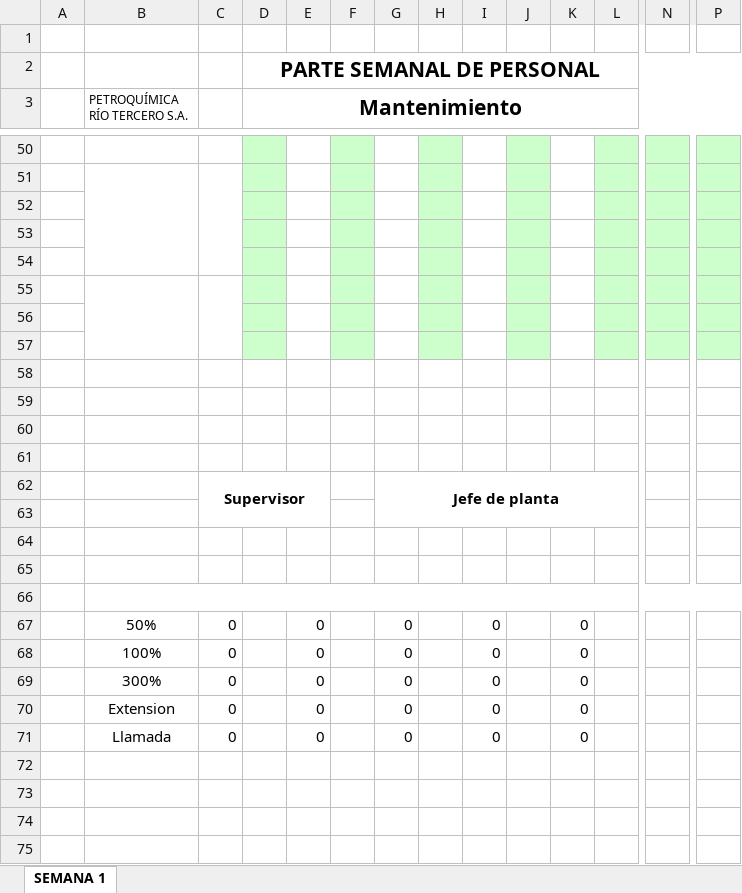
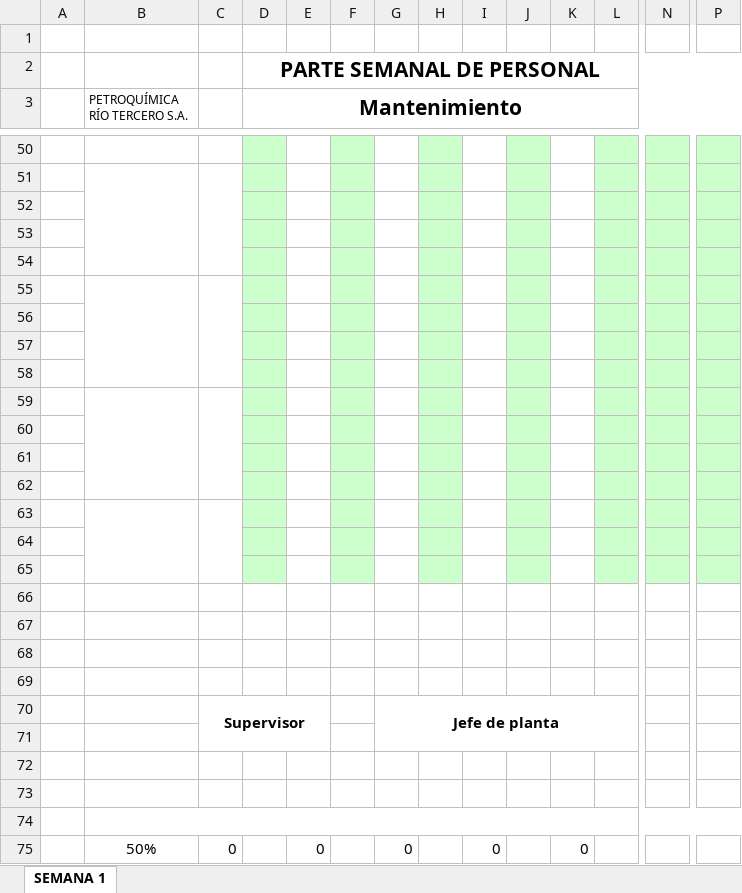
Before and after one commit to GuilleFerru/instr-app-back, an Excel workbook: data/dailyShiftTemplate.xlsx, sheet SEMANA 1, drawn as a sheet; only a part is shown, gaps mark what is left out; the shorter side is filled out with more unchanged rows; values as stored, in another font and other column widths than the file's, no borders; charts and pictures not drawn; removed rows and columns are numbered as before the commit, all else as after; rows hold the shown columns only; the diff names each change by its address in the sheet, - before the commit and + after, or states it on an @@ line.

Commit message:
new excel dailyShift with more rows

```diff
--- a/data/dailyShiftTemplate.xlsx (sheet SEMANA 1)
+++ b/data/dailyShiftTemplate.xlsx (sheet SEMANA 1)
-B55:B57 merged
+B55:B58 merged
-C55:C57 merged
+C55:C58 merged
-D58:D61 fill: none
+D58:D61 fill: #CCFFCC
-F58:F61 fill: none
+F58:F61 fill: #CCFFCC
-H58:H61 fill: none
+H58:H61 fill: #CCFFCC
-J58:J61 fill: none
+J58:J61 fill: #CCFFCC
-L58:L61 fill: none
+L58:L61 fill: #CCFFCC
-N58:N61 fill: none
+N58:N61 fill: #CCFFCC
-P58:P61 fill: none
+P58:P61 fill: #CCFFCC
+B59:B62 merged
+C59:C62 merged
+row 62: (empty)
+row 63: (empty)
+row 64: (empty)
+row 65: (empty)
+row 66: (empty)
+row 67: (empty)
+row 68: (empty)
+row 69: (empty)
```
Also changed, not shown: charts or pictures, 2 other files.
